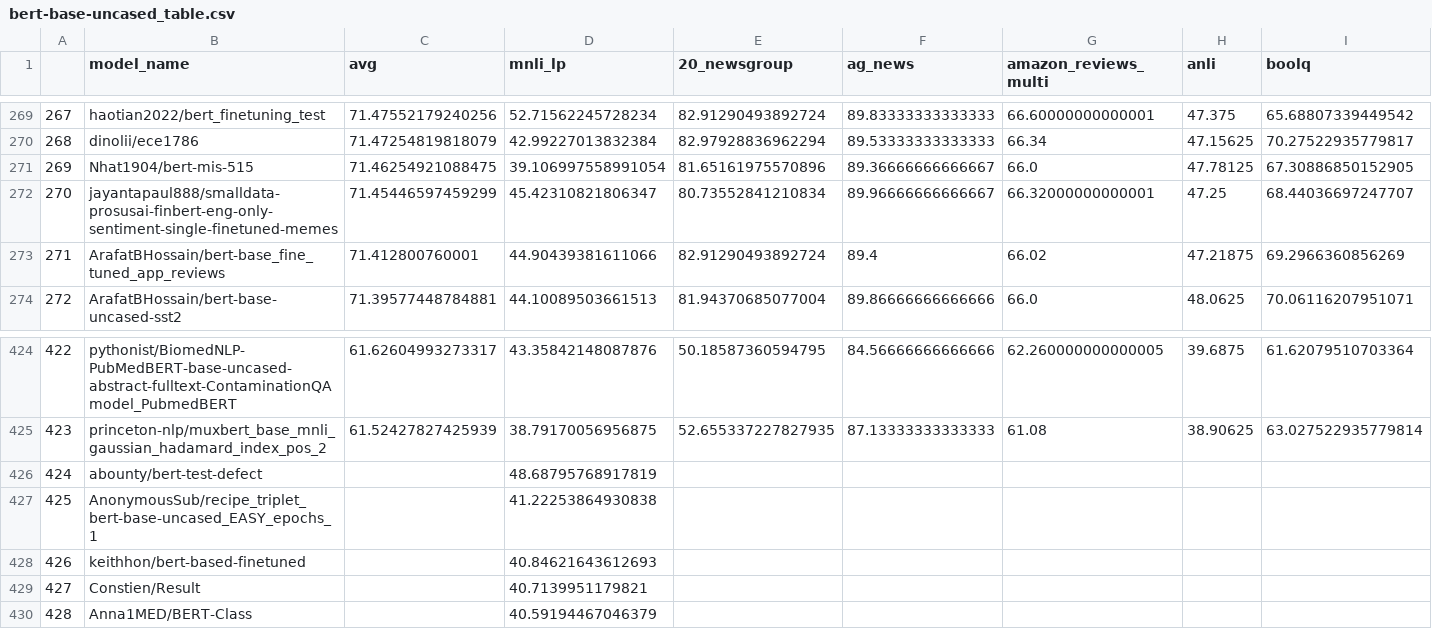
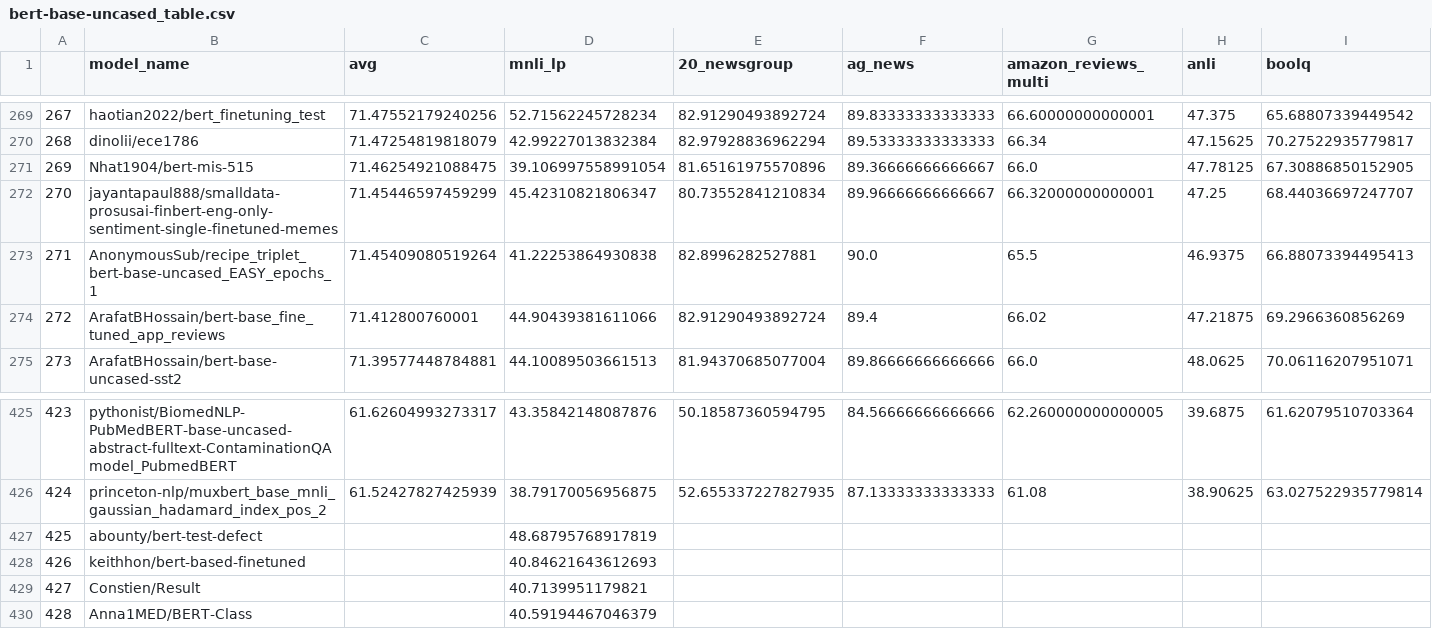
Before and after one commit to IBM/model-recycling, a CSV file: results/bert-base-uncased_table.csv, drawn as a sheet; only a part is shown, gaps mark what is left out; removed rows and columns are numbered as before the commit, all else as after; rows hold the shown columns only; the diff names each change by its address in the sheet, - before the commit and + after, or states it on an @@ line.

Commit message:
update models (auto)

```diff
--- a/results/bert-base-uncased_table.csv
+++ b/results/bert-base-uncased_table.csv
+row 273: 271 | AnonymousSub/recipe_triplet_bert-base-uncased_EASY_epochs_1 | 71.45409080519264 | 41.22253864930838 | 82.8996282527881 | 90.0 | 65.5 | 46.9375 | 66.88073394495413
@@ column A renumbered between rows 274 and 427 @@
-row 427: 425 | AnonymousSub/recipe_triplet_bert-base-uncased_EASY_epochs_1 |  | 41.22253864930838
```
Also changed, not shown: results/bert-base-cased_table.csv, results/google_t5-v1_1-base_table.csv, 5 other files.
